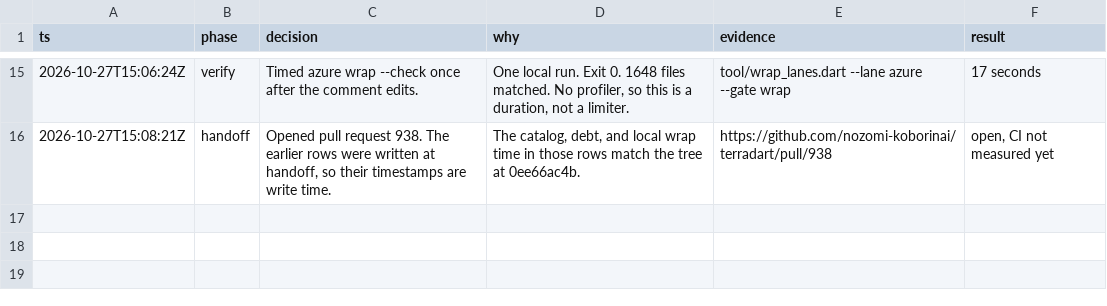
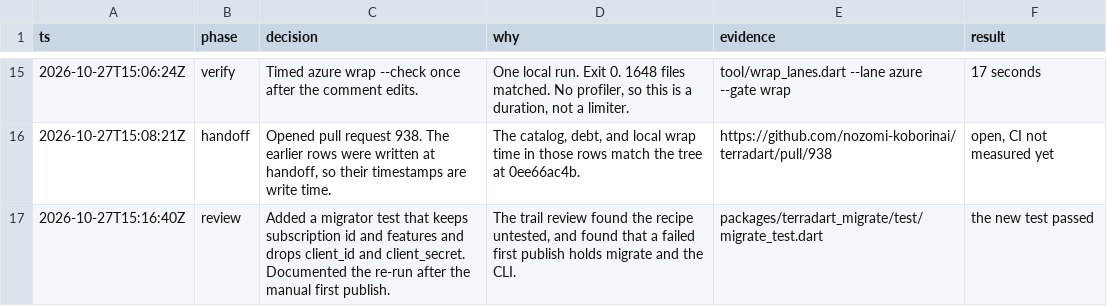
Before and after one commit to nozomi-koborinai/terradart, a TSV file: .audit/azure-provider-lane.tsv, drawn as a sheet; only a part is shown, gaps mark what is left out.

```diff
--- a/.audit/azure-provider-lane.tsv
+++ b/.audit/azure-provider-lane.tsv
@@ -16 +16,2 @@ ts	phase	decision	why	evidence	result
 2026-10-27T15:08:21Z	handoff	Opened pull request 938. The earlier rows were written at handoff, so their timestamps are write time.	The catalog, debt, and local wrap time in those rows match the tree at 0ee66ac4b.	https://github.com/nozomi-koborinai/terradart/pull/938	open, CI not measured yet
+2026-10-27T15:16:40Z	review	Added a migrator test that keeps subscription id and features and drops client_id and client_secret. Documented the re-run after the manual first publish.	The trail review found the recipe untested, and found that a failed first publish holds migrate and the CLI.	packages/terradart_migrate/test/migrate_test.dart	the new test passed
```
Also changed, not shown: 1 other file.
